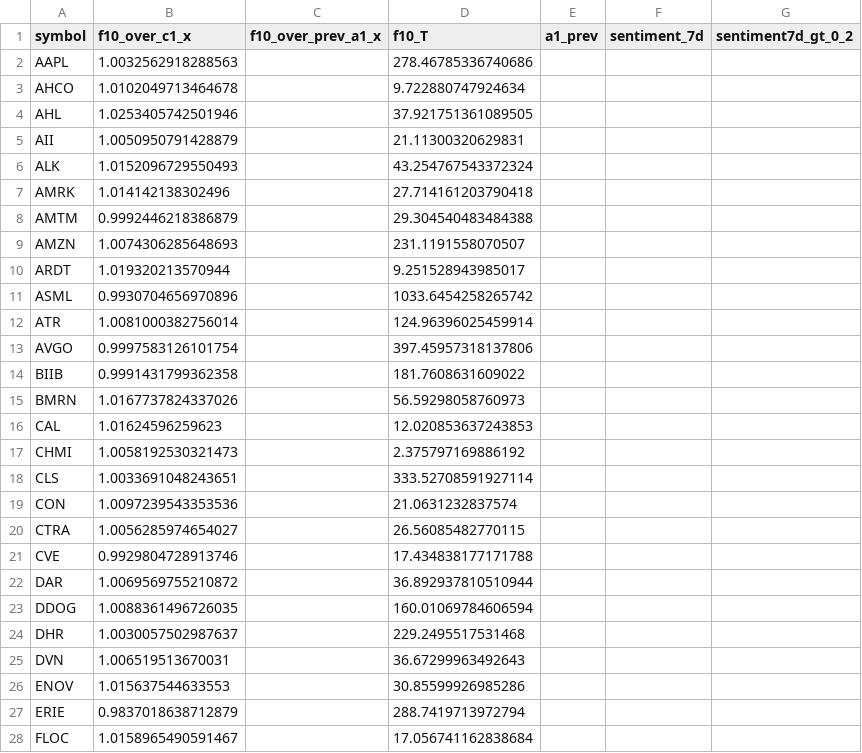
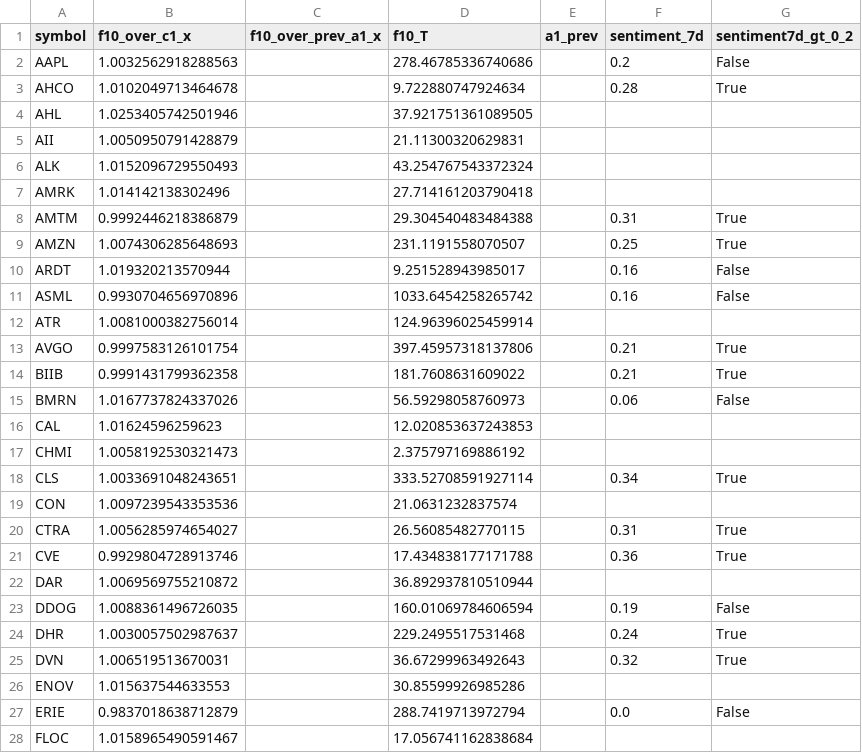
Before and after one commit to TheEMeraldNetwork/Daily_LSTM, a CSV file: App/data/certified_candidates_20251128.csv, drawn as a sheet; only a part is shown; the diff covers the shown part only.

```diff
--- a/App/data/certified_candidates_20251128.csv
+++ b/App/data/certified_candidates_20251128.csv
@@ -1,4 +1,4 @@
 symbol,f10_over_c1_x,f10_over_prev_a1_x,f10_T,a1_prev,sentiment_7d,sentiment7d_gt_0_2
-AAPL,1.0032562918288563,,278.46785336740686,,,
-AHCO,1.0102049713464678,,9.722880747924634,,,
+AAPL,1.0032562918288563,,278.46785336740686,,0.2,False
+AHCO,1.0102049713464678,,9.722880747924634,,0.28,True
 AHL,1.0253405742501946,,37.921751361089505,,,
@@ -7,22 +7,22 @@ ALK,1.0152096729550493,,43.254767543372324,,,
 AMRK,1.014142138302496,,27.714161203790418,,,
-AMTM,0.9992446218386879,,29.304540483484388,,,
-AMZN,1.0074306285648693,,231.1191558070507,,,
-ARDT,1.019320213570944,,9.251528943985017,,,
-ASML,0.9930704656970896,,1033.6454258265742,,,
+AMTM,0.9992446218386879,,29.304540483484388,,0.31,True
+AMZN,1.0074306285648693,,231.1191558070507,,0.25,True
+ARDT,1.019320213570944,,9.251528943985017,,0.16,False
+ASML,0.9930704656970896,,1033.6454258265742,,0.16,False
 ATR,1.0081000382756014,,124.96396025459914,,,
-AVGO,0.9997583126101754,,397.45957318137806,,,
-BIIB,0.9991431799362358,,181.7608631609022,,,
-BMRN,1.0167737824337026,,56.59298058760973,,,
+AVGO,0.9997583126101754,,397.45957318137806,,0.21,True
+BIIB,0.9991431799362358,,181.7608631609022,,0.21,True
+BMRN,1.0167737824337026,,56.59298058760973,,0.06,False
 CAL,1.01624596259623,,12.020853637243853,,,
 CHMI,1.0058192530321473,,2.375797169886192,,,
-CLS,1.0033691048243651,,333.52708591927114,,,
+CLS,1.0033691048243651,,333.52708591927114,,0.34,True
 CON,1.0097239543353536,,21.0631232837574,,,
-CTRA,1.0056285974654027,,26.56085482770115,,,
-CVE,0.9929804728913746,,17.434838177171788,,,
+CTRA,1.0056285974654027,,26.56085482770115,,0.31,True
+CVE,0.9929804728913746,,17.434838177171788,,0.36,True
 DAR,1.0069569755210872,,36.892937810510944,,,
-DDOG,1.0088361496726035,,160.01069784606594,,,
-DHR,1.0030057502987637,,229.2495517531468,,,
-DVN,1.006519513670031,,36.67299963492643,,,
+DDOG,1.0088361496726035,,160.01069784606594,,0.19,False
+DHR,1.0030057502987637,,229.2495517531468,,0.24,True
+DVN,1.006519513670031,,36.67299963492643,,0.32,True
 ENOV,1.015637544633553,,30.85599926985286,,,
-ERIE,0.9837018638712879,,288.7419713972794,,,
+ERIE,0.9837018638712879,,288.7419713972794,,0.0,False
 FLOC,1.0158965490591467,,17.056741162838684,,,
```
Also changed, not shown: 66 edited cells elsewhere in this file.
